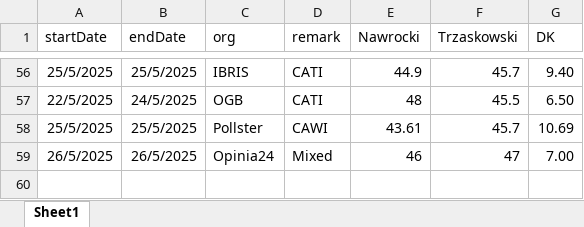
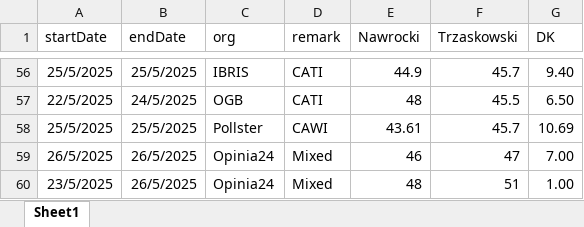
Before and after one commit to BDStanley/pooling-the-poles, an Excel workbook: polldata_pres_R2.xlsx, sheet Sheet1, drawn as a sheet; only a part is shown, gaps mark what is left out; values as stored, in another font and other column widths than the file's, no borders; charts and pictures not drawn; the diff names each change by its address in the sheet, - before the commit and + after, or states it on an @@ line.

```diff
--- a/polldata_pres_R2.xlsx (sheet Sheet1)
+++ b/polldata_pres_R2.xlsx (sheet Sheet1)
+row 60: 23/5/2025 | 26/5/2025 | Opinia24 | Mixed | 48 | 51 | 1.00
```
Also changed, not shown: 4 other files.
